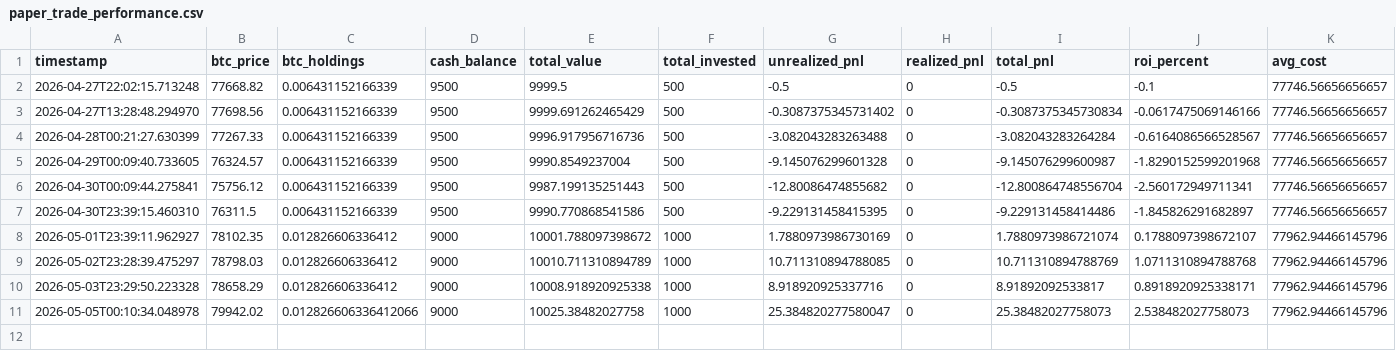
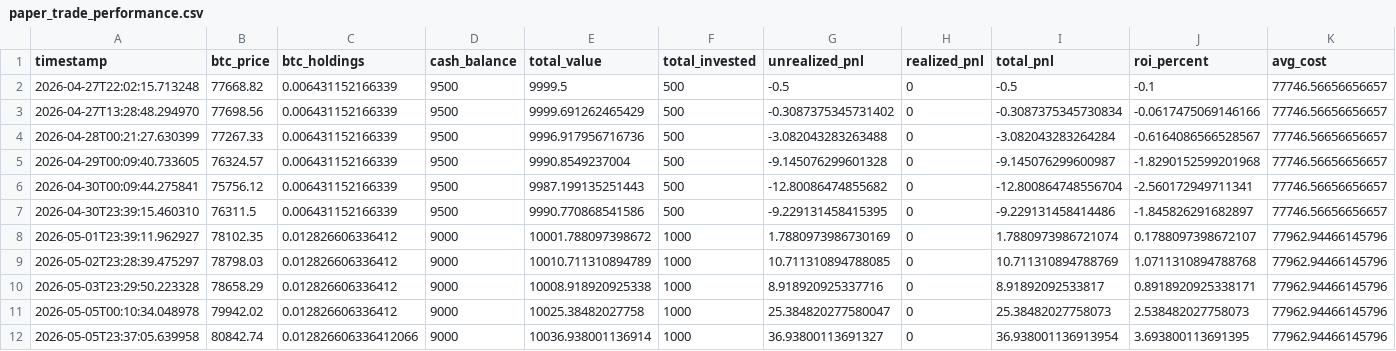
Before and after one commit to knoxper10-web/btc-paper-trade, a CSV file: paper_trade_performance.csv, drawn as a sheet; only a part is shown; rows hold the shown columns only; the diff names each change by its address in the sheet, - before the commit and + after, or states it on an @@ line.

```diff
--- a/paper_trade_performance.csv
+++ b/paper_trade_performance.csv
-C11 (btc_holdings): 0.012826606336412066
+C11 (btc_holdings): 0.012826606336412
+row 12: 2026-05-05T23:37:05.639958 | 80842.74 | 0.012826606336412066 | 9000 | 10036.938001136914 | 1000 | 36.93800113691327 | 0 | 36.938001136913954 | 3.693800113691395 | 77962.94466145796
```
